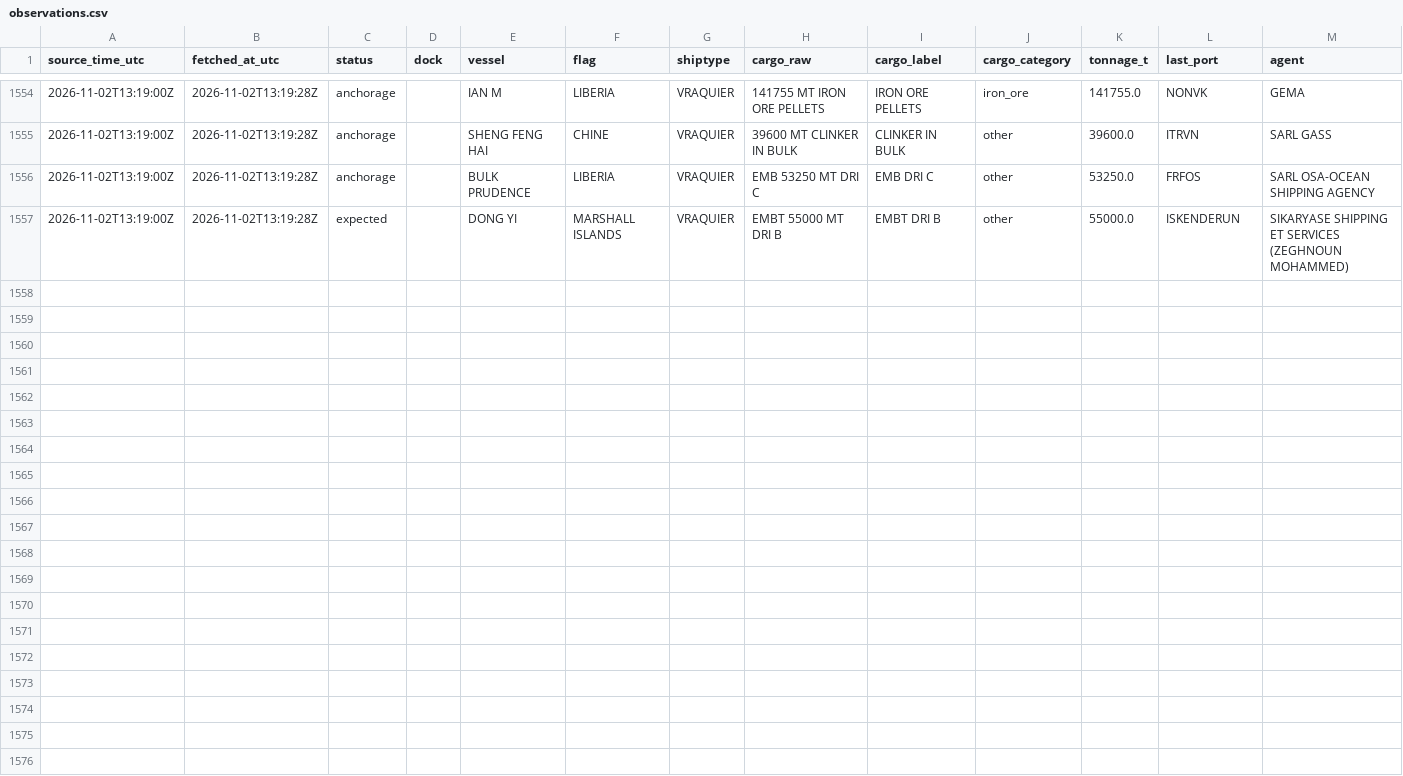
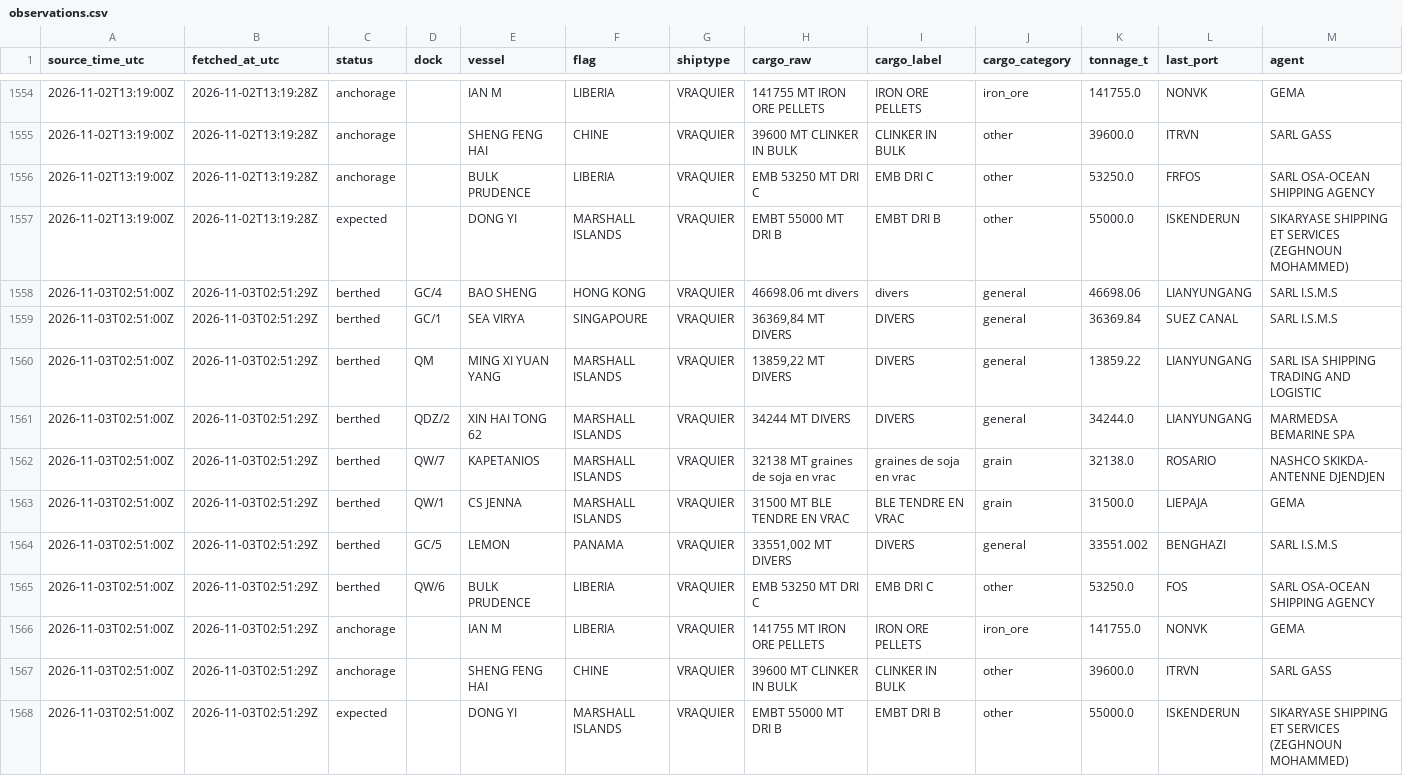
Before and after one commit to abdessamed-britah/djendjen-bellara-twin, a CSV file: data/clean/observations.csv, drawn as a sheet; only a part is shown, gaps mark what is left out; rows hold the shown columns only; the diff names each change by its address in the sheet, - before the commit and + after, or states it on an @@ line.

Commit message:
data: situation portuaire 2026-11-03T02:51Z

```diff
--- a/data/clean/observations.csv
+++ b/data/clean/observations.csv
+row 1558: 2026-11-03T02:51:00Z | 2026-11-03T02:51:29Z | berthed | GC/4 | BAO SHENG | HONG KONG | VRAQUIER | 46698.06 mt divers | divers | general | 46698.06 | LIANYUNGANG | SARL I.S.M.S
+row 1559: 2026-11-03T02:51:00Z | 2026-11-03T02:51:29Z | berthed | GC/1 | SEA VIRYA | SINGAPOURE | VRAQUIER | 36369,84 MT DIVERS | DIVERS | general | 36369.84 | SUEZ CANAL | SARL I.S.M.S
+row 1560: 2026-11-03T02:51:00Z | 2026-11-03T02:51:29Z | berthed | QM | MING XI YUAN YANG | MARSHALL ISLANDS | VRAQUIER | 13859,22 MT DIVERS | DIVERS | general | 13859.22 | LIANYUNGANG | SARL ISA SHIPPING TRADING AND LOGISTIC
+row 1561: 2026-11-03T02:51:00Z | 2026-11-03T02:51:29Z | berthed | QDZ/2 | XIN HAI TONG 62 | MARSHALL ISLANDS | VRAQUIER | 34244 MT DIVERS | DIVERS | general | 34244.0 | LIANYUNGANG | MARMEDSA BEMARINE SPA
+row 1562: 2026-11-03T02:51:00Z | 2026-11-03T02:51:29Z | berthed | QW/7 | KAPETANIOS | MARSHALL ISLANDS | VRAQUIER | 32138 MT graines de soja en vrac | graines de soja en vrac | grain | 32138.0 | ROSARIO | NASHCO SKIKDA- ANTENNE DJENDJEN
+row 1563: 2026-11-03T02:51:00Z | 2026-11-03T02:51:29Z | berthed | QW/1 | CS JENNA | MARSHALL ISLANDS | VRAQUIER | 31500 MT BLE TENDRE EN VRAC | BLE TENDRE EN VRAC | grain | 31500.0 | LIEPAJA | GEMA
+row 1564: 2026-11-03T02:51:00Z | 2026-11-03T02:51:29Z | berthed | GC/5 | LEMON | PANAMA | VRAQUIER | 33551,002 MT DIVERS | DIVERS | general | 33551.002 | BENGHAZI | SARL I.S.M.S
+row 1565: 2026-11-03T02:51:00Z | 2026-11-03T02:51:29Z | berthed | QW/6 | BULK PRUDENCE | LIBERIA | VRAQUIER | EMB 53250 MT DRI C | EMB DRI C | other | 53250.0 | FOS | SARL OSA-OCEAN SHIPPING AGENCY
+row 1566: 2026-11-03T02:51:00Z | 2026-11-03T02:51:29Z | anchorage |  | IAN M | LIBERIA | VRAQUIER | 141755 MT IRON ORE PELLETS | IRON ORE PELLETS | iron_ore | 141755.0 | NONVK | GEMA
+row 1567: 2026-11-03T02:51:00Z | 2026-11-03T02:51:29Z | anchorage |  | SHENG FENG HAI | CHINE | VRAQUIER | 39600 MT CLINKER IN BULK | CLINKER IN BULK | other | 39600.0 | ITRVN | SARL GASS
+row 1568: 2026-11-03T02:51:00Z | 2026-11-03T02:51:29Z | expected |  | DONG YI | MARSHALL ISLANDS | VRAQUIER | EMBT 55000 MT DRI B | EMBT DRI B | other | 55000.0 | ISKENDERUN | SIKARYASE SHIPPING ET SERVICES (ZEGHNOUN MOHAMMED)
```
Also changed, not shown: data/raw/port_status/_manifest.csv.
